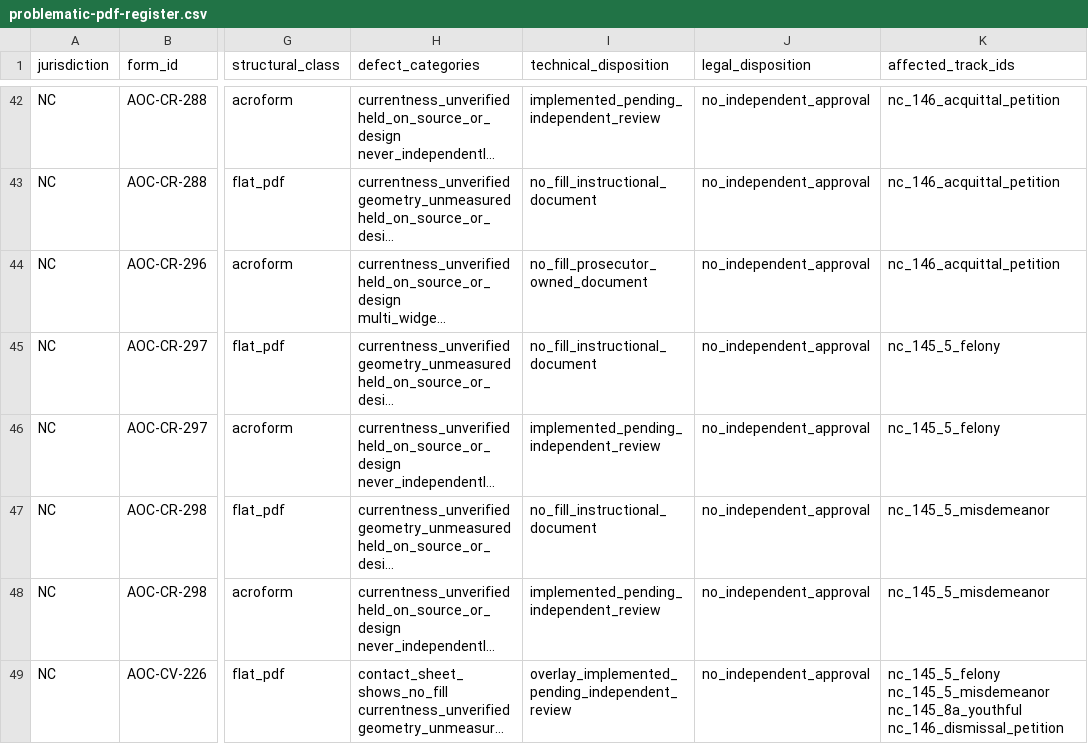
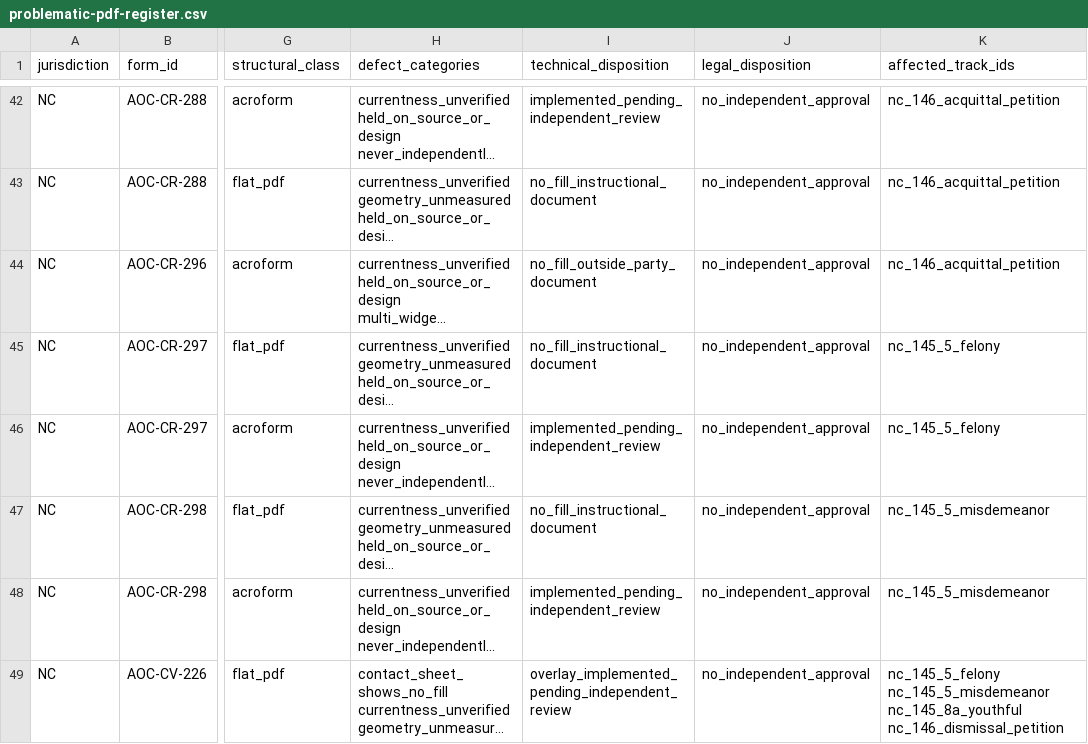
Before and after one commit to Roger-LegalEase/legalease-partner-dashboard-clean, a CSV file: docs/record-clearing/problematic-pdf-register.csv, drawn as a sheet; only a part is shown, gaps mark what is left out; long unchanged cells end in …; the diff names each change by its address in the sheet, - before the commit and + after, or states it on an @@ line.

```diff
--- a/docs/record-clearing/problematic-pdf-register.csv
+++ b/docs/record-clearing/problematic-pdf-register.csv
-I44 (technical_disposition): no_fill_prosecutor_owned_document
+I44 (technical_disposition): no_fill_outside_party_document
```
Also changed, not shown: docs/record-clearing/problematic-pdf-master-list.csv, 13 other files.
